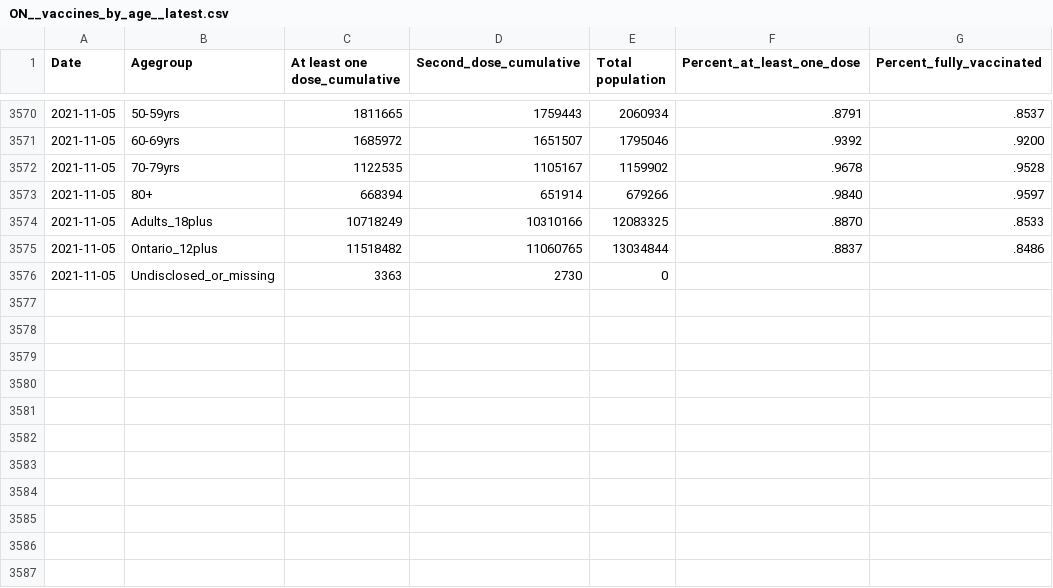
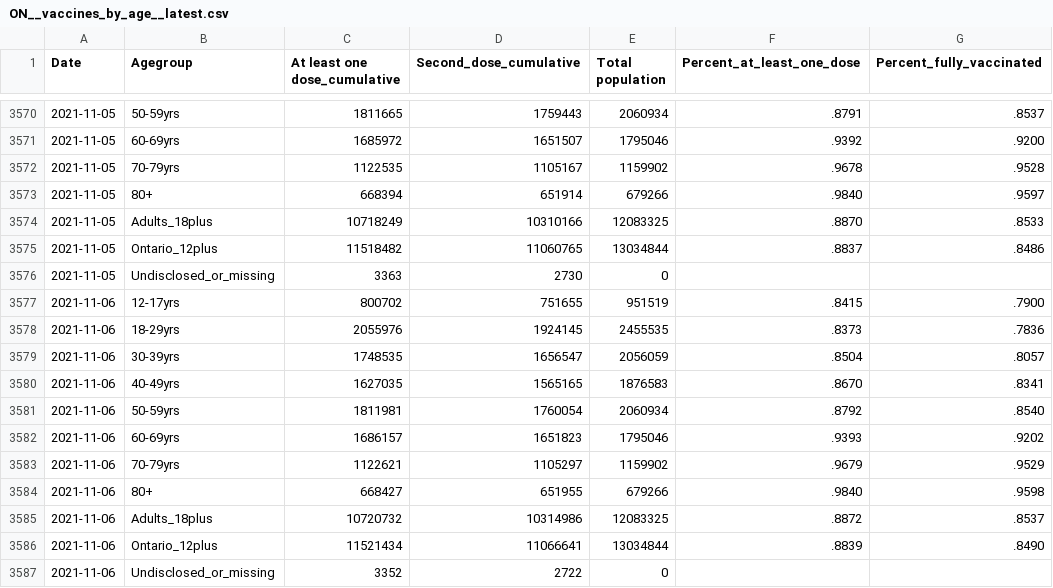
Before and after one commit to dlanger/coronavirus-hc-infobase-archive, a CSV file: ON__vaccines_by_age__latest.csv, drawn as a sheet; only a part is shown, gaps mark what is left out.

```diff
--- a/ON__vaccines_by_age__latest.csv
+++ b/ON__vaccines_by_age__latest.csv
@@ -3576 +3576,12 @@
 2021-11-05,"Undisclosed_or_missing",3363,2730,0,,
+2021-11-06,"12-17yrs",800702,751655,951519,.8415,.7900
+2021-11-06,"18-29yrs",2055976,1924145,2455535,.8373,.7836
+2021-11-06,"30-39yrs",1748535,1656547,2056059,.8504,.8057
+2021-11-06,"40-49yrs",1627035,1565165,1876583,.8670,.8341
+2021-11-06,"50-59yrs",1811981,1760054,2060934,.8792,.8540
+2021-11-06,"60-69yrs",1686157,1651823,1795046,.9393,.9202
+2021-11-06,"70-79yrs",1122621,1105297,1159902,.9679,.9529
+2021-11-06,"80+",668427,651955,679266,.9840,.9598
+2021-11-06,"Adults_18plus",10720732,10314986,12083325,.8872,.8537
+2021-11-06,"Ontario_12plus",11521434,11066641,13034844,.8839,.8490
+2021-11-06,"Undisclosed_or_missing",3352,2722,0,,
```
Also changed, not shown: ON__vaccine_doses__latest.csv, 1 other file.
